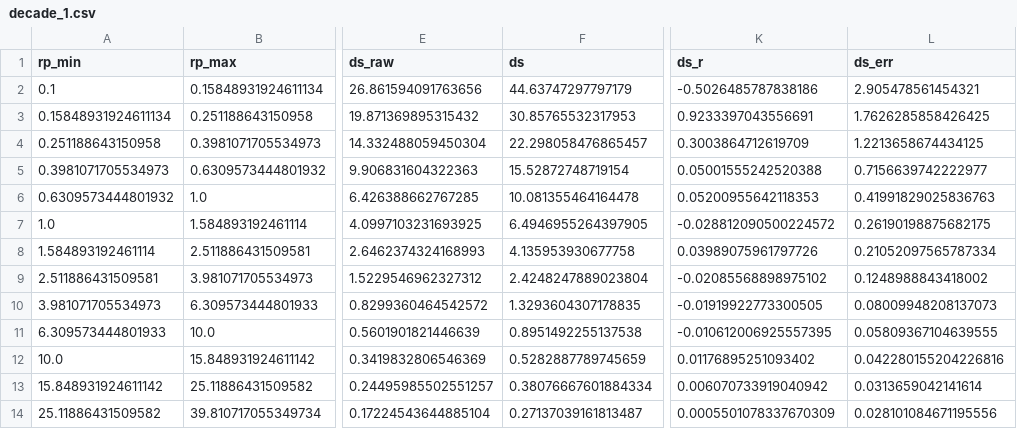
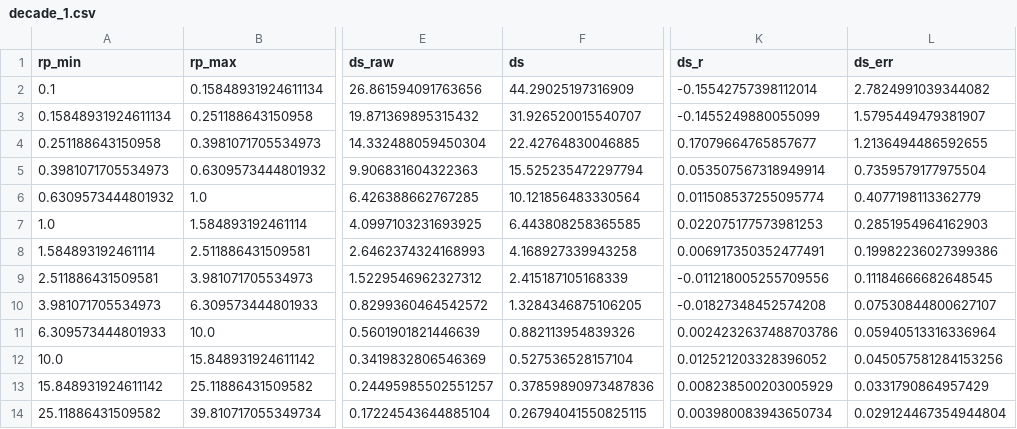
Before and after one commit to johannesulf/dsigma, a CSV file: tutorial/decade_1.csv, drawn as a sheet; only a part is shown, gaps mark what is left out; the diff names each change by its address in the sheet, - before the commit and + after, or states it on an @@ line.

```diff
--- a/tutorial/decade_1.csv
+++ b/tutorial/decade_1.csv
-F2 (ds): 44.63747297797179
+F2 (ds): 44.29025197316909
-K2 (ds_r): -0.5026485787838186
+K2 (ds_r): -0.15542757398112014
-L2 (ds_err): 2.905478561454321
+L2 (ds_err): 2.7824991039344082
-F3 (ds): 30.85765532317953
+F3 (ds): 31.926520015540707
-K3 (ds_r): 0.9233397043556691
+K3 (ds_r): -0.1455249880055099
-L3 (ds_err): 1.7626285858426425
+L3 (ds_err): 1.5795449479381907
-F4 (ds): 22.298058476865457
+F4 (ds): 22.42764830046885
-K4 (ds_r): 0.3003864712619709
+K4 (ds_r): 0.17079664765857677
-L4 (ds_err): 1.2213658674434125
+L4 (ds_err): 1.2136494486592655
-F5 (ds): 15.52872748719154
+F5 (ds): 15.525235472297794
-K5 (ds_r): 0.05001555242520388
+K5 (ds_r): 0.053507567318949914
-L5 (ds_err): 0.7156639742222977
+L5 (ds_err): 0.7359579177975504
-F6 (ds): 10.081355464164478
+F6 (ds): 10.121856483330564
-K6 (ds_r): 0.05200955642118353
+K6 (ds_r): 0.011508537255095774
-L6 (ds_err): 0.41991829025836763
+L6 (ds_err): 0.4077198113362779
-F7 (ds): 6.4946955264397905
+F7 (ds): 6.443808258365585
-K7 (ds_r): -0.028812090500224572
+K7 (ds_r): 0.022075177573981253
-L7 (ds_err): 0.26190198875682175
+L7 (ds_err): 0.2851954964162903
-F8 (ds): 4.135953930677758
+F8 (ds): 4.168927339943258
-K8 (ds_r): 0.03989075961797726
+K8 (ds_r): 0.006917350352477491
-L8 (ds_err): 0.21052097565787334
+L8 (ds_err): 0.19982236027399386
-F9 (ds): 2.4248247889023804
+F9 (ds): 2.415187105168339
-K9 (ds_r): -0.02085568898975102
+K9 (ds_r): -0.011218005255709556
-L9 (ds_err): 0.1248988843418002
+L9 (ds_err): 0.11184666682648545
-F10 (ds): 1.3293604307178835
+F10 (ds): 1.3284346875106205
-K10 (ds_r): -0.01919922773300505
+K10 (ds_r): -0.01827348452574208
-L10 (ds_err): 0.08009948208137073
+L10 (ds_err): 0.07530844800627107
-F11 (ds): 0.8951492255137538
+F11 (ds): 0.882113954839326
-K11 (ds_r): -0.010612006925557395
+K11 (ds_r): 0.0024232637488703786
-L11 (ds_err): 0.05809367104639555
+L11 (ds_err): 0.05940513316336964
-F12 (ds): 0.5282887789745659
+F12 (ds): 0.527536528157104
-K12 (ds_r): 0.01176895251093402
+K12 (ds_r): 0.012521203328396052
-L12 (ds_err): 0.042280155204226816
+L12 (ds_err): 0.045057581284153256
-F13 (ds): 0.38076667601884334
+F13 (ds): 0.37859890973487836
-K13 (ds_r): 0.006070733919040942
+K13 (ds_r): 0.008238500203005929
-L13 (ds_err): 0.0313659042141614
+L13 (ds_err): 0.0331790864957429
-F14 (ds): 0.27137039161813487
+F14 (ds): 0.26794041550825115
-K14 (ds_r): 0.0005501078337670309
+K14 (ds_r): 0.003980083943650734
-L14 (ds_err): 0.028101084671195556
+L14 (ds_err): 0.029124467354944804
```
Also changed, not shown: tutorial/decade_0.csv, tutorial/des_1.csv, 19 other files.
